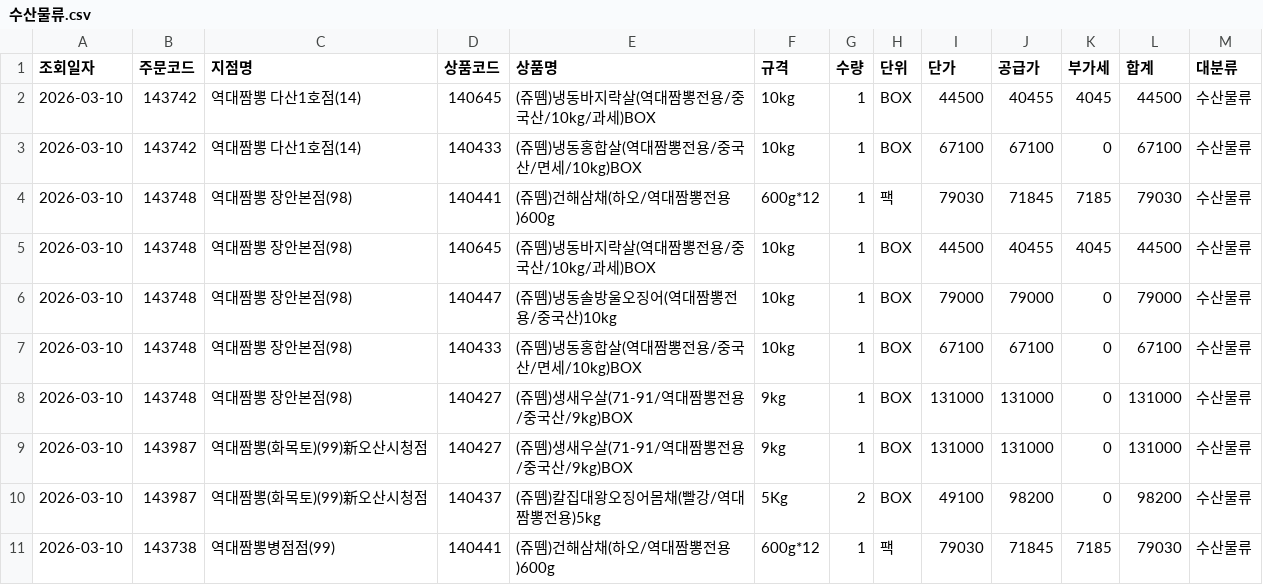
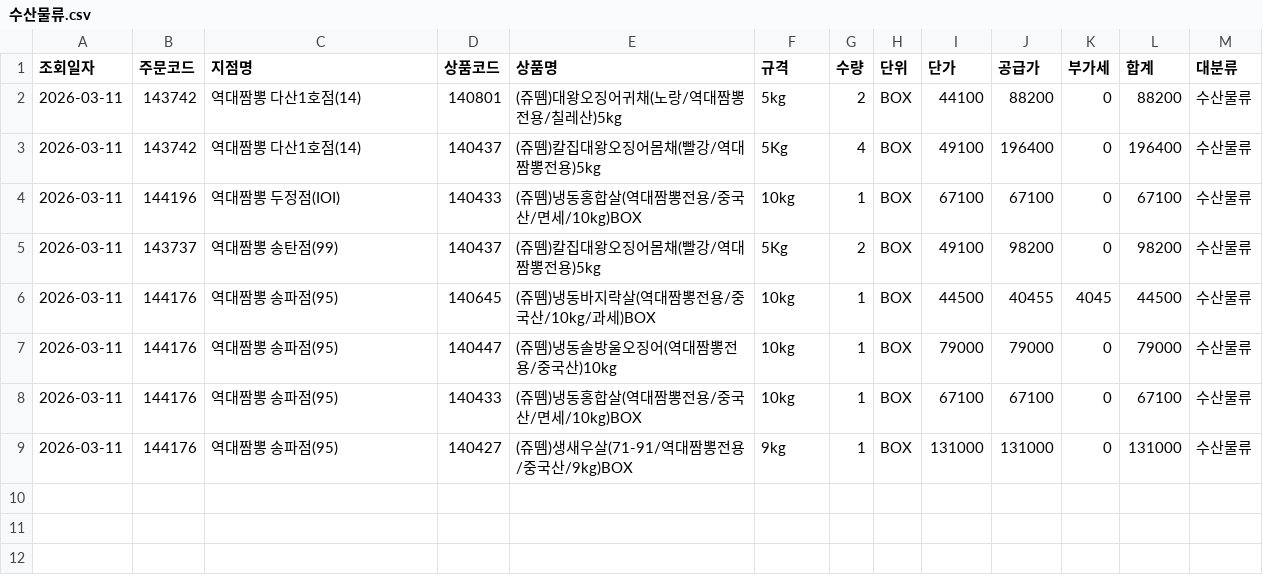
Before and after one commit to dampd21/Sajodaerim, a CSV file: output/by_category/수산물류.csv, drawn as a sheet.

```diff
--- a/output/by_category/수산물류.csv
+++ b/output/by_category/수산물류.csv
@@ -1,11 +1,9 @@
 조회일자,주문코드,지점명,상품코드,상품명,규격,수량,단위,단가,공급가,부가세,합계,대분류
-2026-03-10,143742,역대짬뽕 다산1호점(14),140645,(쥬뗌)냉동바지락살(역대짬뽕전용/중국산/10kg/과세)BOX,10kg,1,BOX,44500,40455,4045,44500,수산물류
-2026-03-10,143742,역대짬뽕 다산1호점(14),140433,(쥬뗌)냉동홍합살(역대짬뽕전용/중국산/면세/10kg)BOX,10kg,1,BOX,67100,67100,0,67100,수산물류
-2026-03-10,143748,역대짬뽕 장안본점(98),140441,(쥬뗌)건해삼채(하오/역대짬뽕전용)600g,600g*12,1,팩,79030,71845,7185,79030,수산물류
-2026-03-10,143748,역대짬뽕 장안본점(98),140645,(쥬뗌)냉동바지락살(역대짬뽕전용/중국산/10kg/과세)BOX,10kg,1,BOX,44500,40455,4045,44500,수산물류
-2026-03-10,143748,역대짬뽕 장안본점(98),140447,(쥬뗌)냉동솔방울오징어(역대짬뽕전용/중국산)10kg,10kg,1,BOX,79000,79000,0,79000,수산물류
-2026-03-10,143748,역대짬뽕 장안본점(98),140433,(쥬뗌)냉동홍합살(역대짬뽕전용/중국산/면세/10kg)BOX,10kg,1,BOX,67100,67100,0,67100,수산물류
-2026-03-10,143748,역대짬뽕 장안본점(98),140427,(쥬뗌)생새우살(71-91/역대짬뽕전용/중국산/9kg)BOX,9kg,1,BOX,131000,131000,0,131000,수산물류
-2026-03-10,143987,역대짬뽕(화목토)(99)新오산시청점,140427,(쥬뗌)생새우살(71-91/역대짬뽕전용/중국산/9kg)BOX,9kg,1,BOX,131000,131000,0,131000,수산물류
-2026-03-10,143987,역대짬뽕(화목토)(99)新오산시청점,140437,(쥬뗌)칼집대왕오징어몸채(빨강/역대짬뽕전용)5kg,5Kg,2,BOX,49100,98200,0,98200,수산물류
-2026-03-10,143738,역대짬뽕병점점(99),140441,(쥬뗌)건해삼채(하오/역대짬뽕전용)600g,600g*12,1,팩,79030,71845,7185,79030,수산물류
+2026-03-11,143742,역대짬뽕 다산1호점(14),140801,(쥬뗌)대왕오징어귀채(노랑/역대짬뽕전용/칠레산)5kg,5kg,2,BOX,44100,88200,0,88200,수산물류
+2026-03-11,143742,역대짬뽕 다산1호점(14),140437,(쥬뗌)칼집대왕오징어몸채(빨강/역대짬뽕전용)5kg,5Kg,4,BOX,49100,196400,0,196400,수산물류
+2026-03-11,144196,역대짬뽕 두정점(IOI),140433,(쥬뗌)냉동홍합살(역대짬뽕전용/중국산/면세/10kg)BOX,10kg,1,BOX,67100,67100,0,67100,수산물류
+2026-03-11,143737,역대짬뽕 송탄점(99),140437,(쥬뗌)칼집대왕오징어몸채(빨강/역대짬뽕전용)5kg,5Kg,2,BOX,49100,98200,0,98200,수산물류
+2026-03-11,144176,역대짬뽕 송파점(95),140645,(쥬뗌)냉동바지락살(역대짬뽕전용/중국산/10kg/과세)BOX,10kg,1,BOX,44500,40455,4045,44500,수산물류
+2026-03-11,144176,역대짬뽕 송파점(95),140447,(쥬뗌)냉동솔방울오징어(역대짬뽕전용/중국산)10kg,10kg,1,BOX,79000,79000,0,79000,수산물류
+2026-03-11,144176,역대짬뽕 송파점(95),140433,(쥬뗌)냉동홍합살(역대짬뽕전용/중국산/면세/10kg)BOX,10kg,1,BOX,67100,67100,0,67100,수산물류
+2026-03-11,144176,역대짬뽕 송파점(95),140427,(쥬뗌)생새우살(71-91/역대짬뽕전용/중국산/9kg)BOX,9kg,1,BOX,131000,131000,0,131000,수산물류
```
Also changed, not shown: output/by_store/역대짬뽕 두정점(IOI).csv, output/by_store/역대짬뽕 송탄점(99).csv, 11 other files.
